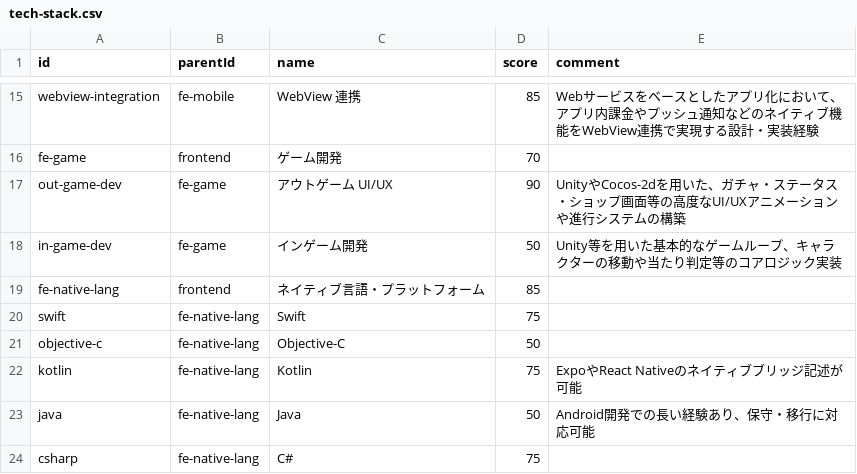
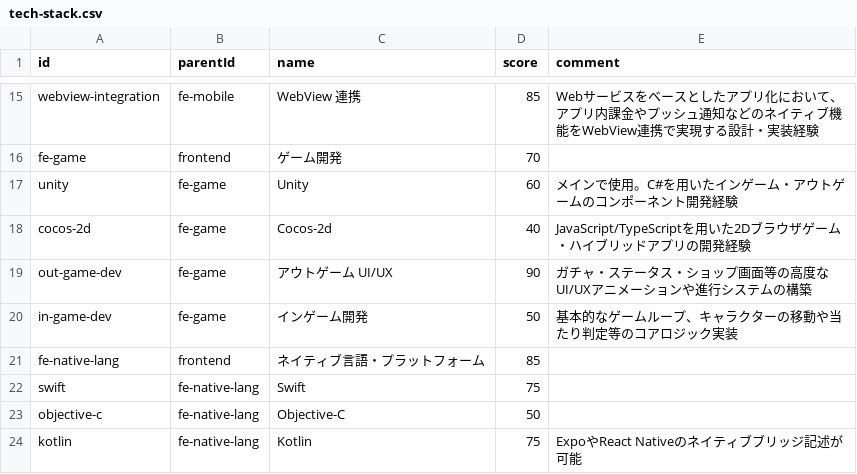
Before and after one commit to lpkzkn/MyPortfolio, a CSV file: src/data/tech-stack.csv, drawn as a sheet; only a part is shown, gaps mark what is left out; the shorter side is filled out with more unchanged rows.

Commit message:
feat: include both engines and role skills in flat Game Dev category

```diff
--- a/src/data/tech-stack.csv
+++ b/src/data/tech-stack.csv
@@ -16,4 +16,6 @@ webview-integration,fe-mobile,WebView 連携,85,Webサービスをベースと
 fe-game,frontend,ゲーム開発,70,
-out-game-dev,fe-game,アウトゲーム UI/UX,90,UnityやCocos-2dを用いた、ガチャ・ステータス・ショップ画面等の高度なUI/UXアニメーションや進行システムの構築
-in-game-dev,fe-game,インゲーム開発,50,Unity等を用いた基本的なゲームループ、キャラクターの移動や当たり判定等のコアロジック実装
+unity,fe-game,Unity,60,メインで使用。C#を用いたインゲーム・アウトゲームのコンポーネント開発経験
+cocos-2d,fe-game,Cocos-2d,40,JavaScript/TypeScriptを用いた2Dブラウザゲーム・ハイブリッドアプリの開発経験
+out-game-dev,fe-game,アウトゲーム UI/UX,90,ガチャ・ステータス・ショップ画面等の高度なUI/UXアニメーションや進行システムの構築
+in-game-dev,fe-game,インゲーム開発,50,基本的なゲームループ、キャラクターの移動や当たり判定等のコアロジック実装
 fe-native-lang,frontend,ネイティブ言語・プラットフォーム,85,
```
